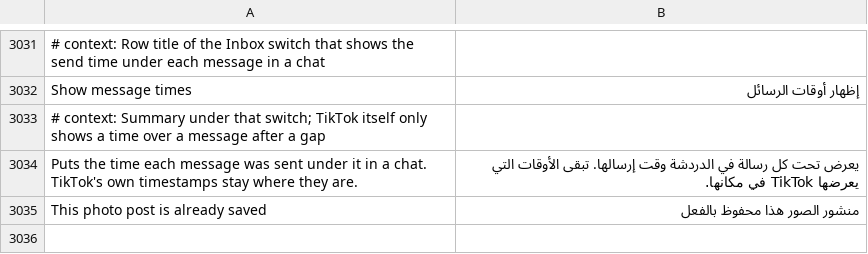
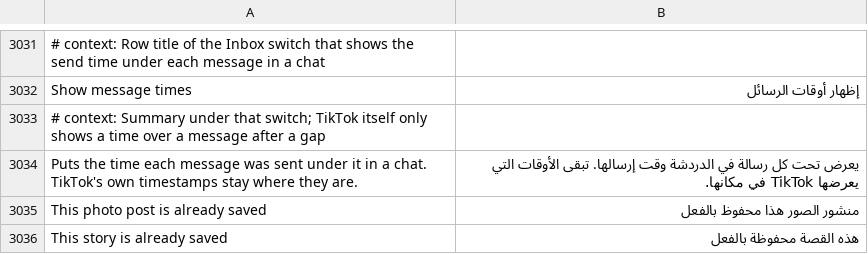
Before and after one commit to SysAdminDoc/HushFeed, a TSV file: extensions/tiktok/src/main/l10n/ar.tsv, drawn as a sheet; only a part is shown, gaps mark what is left out.

```diff
--- a/extensions/tiktok/src/main/l10n/ar.tsv
+++ b/extensions/tiktok/src/main/l10n/ar.tsv
@@ -3035 +3035,2 @@ Puts the time each message was sent under it in a chat. TikTok's own timestamps
 This photo post is already saved	منشور الصور هذا محفوظ بالفعل
+This story is already saved	هذه القصة محفوظة بالفعل
```
Also changed, not shown: extensions/tiktok/src/main/l10n/de.tsv, extensions/tiktok/src/main/l10n/it.tsv, 27 other files.
